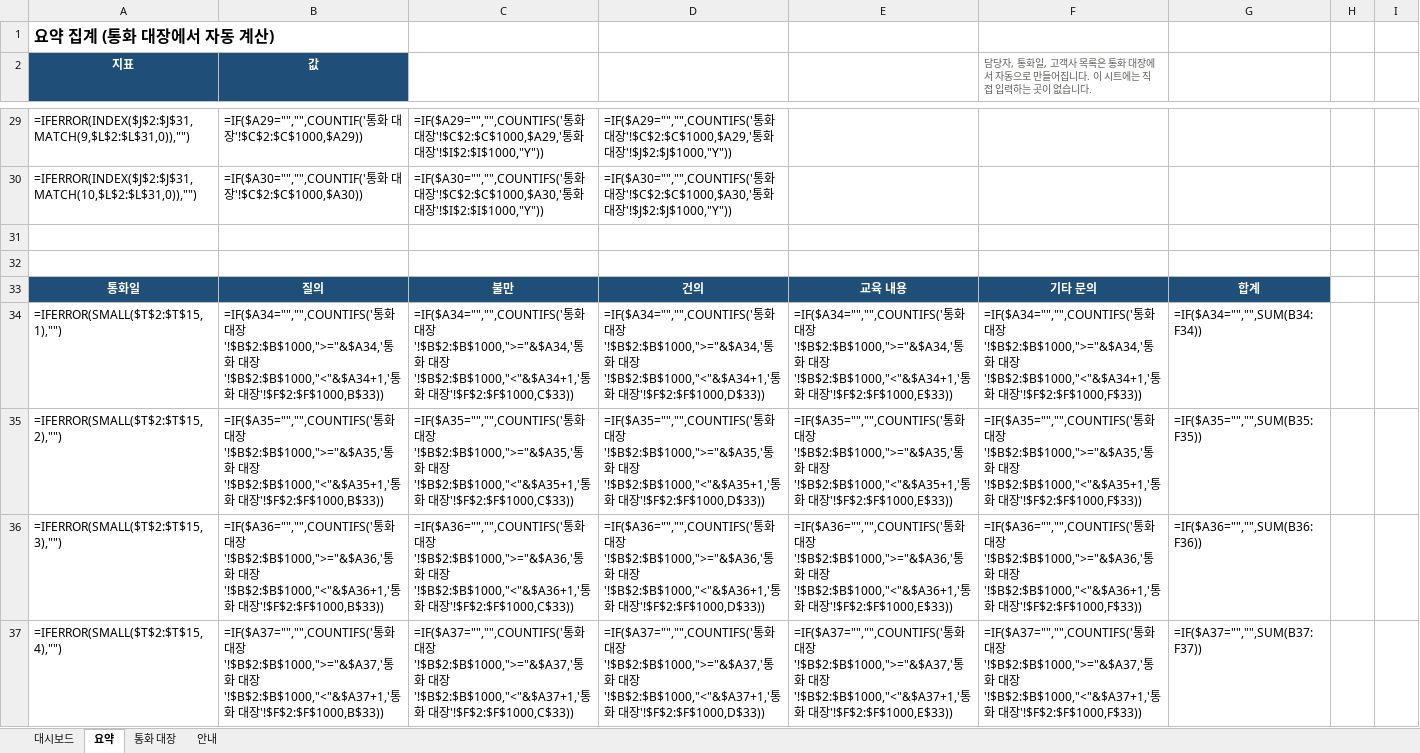
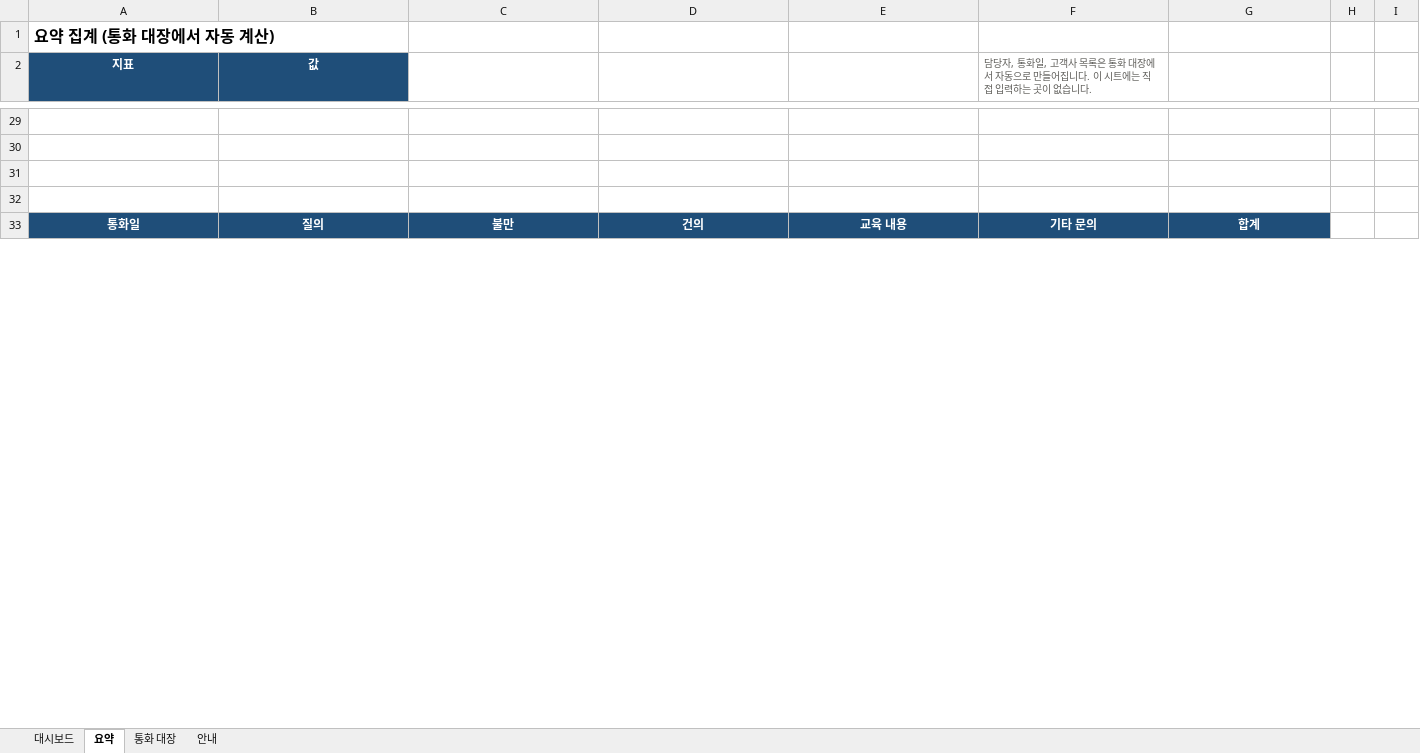
Before and after one commit to Jbs1214/AI_RPA_CALL_CENTER, an Excel workbook: rpa-report/templates/콜센터_엑셀_템플릿_v3.xlsx, sheet 요약, drawn as a sheet; only a part is shown, gaps mark what is left out; values as stored, in another font and other column widths than the file's, no borders; formulas without a stored value are shown as written; removed rows and columns are numbered as before the commit, all else as after; the diff covers the shown part only; the diff names each change by its address in the sheet, - before the commit and + after, or states it on an @@ line.

```diff
--- a/rpa-report/templates/콜센터_엑셀_템플릿_v3.xlsx (sheet 요약)
+++ b/rpa-report/templates/콜센터_엑셀_템플릿_v3.xlsx (sheet 요약)
-row 29: =IFERROR(INDEX($J$2:$J$31,MATCH(9,$L$2:$L$31,0)),"") | =IF($A29="","",COUNTIF('통화 대장'!$C$2:$C$1000,$A29)) | =IF($A29="","",COUNTIFS('통화 대장'!$C$2:$C$1000,$A29,'통화 대장'!$I$2:$I$1000,"Y")) | =IF($A29="","",COUNTIFS('통화 대장'!$C$2:$C$1000,$A29,'통화 대장'!$J$2:$J$1000,"Y"))
+row 29: (empty)
-row 30: =IFERROR(INDEX($J$2:$J$31,MATCH(10,$L$2:$L$31,0)),"") | =IF($A30="","",COUNTIF('통화 대장'!$C$2:$C$1000,$A30)) | =IF($A30="","",COUNTIFS('통화 대장'!$C$2:$C$1000,$A30,'통화 대장'!$I$2:$I$1000,"Y")) | =IF($A30="","",COUNTIFS('통화 대장'!$C$2:$C$1000,$A30,'통화 대장'!$J$2:$J$1000,"Y"))
+row 30: (empty)
-row 34: =IFERROR(SMALL($T$2:$T$15,1),"") | =IF($A34="","",COUNTIFS('통화 대장'!$B$2:$B$1000,">="&$A34,'통화 대장'!$B$2:$B$1000,"<"&$A34+1,'통화 대장'!$F$2:$F$1000,B$33)) | =IF($A34="","",COUNTIFS('통화 대장'!$B$2:$B$1000,">="&$A34,'통화 대장'!$B$2:$B$1000,"<"&$A34+1,'통화 대장'!$F$2:$F$1000,C$33)) | =IF($A34="","",COUNTIFS('통화 대장'!$B$2:$B$1000,">="&$A34,'통화 대장'!$B$2:$B$1000,"<"&$A34+1,'통화 대장'!$F$2:$F$1000,D$33)) | =IF($A34="","",COUNTIFS('통화 대장'!$B$2:$B$1000,">="&$A34,'통화 대장'!$B$2:$B$1000,"<"&$A34+1,'통화 대장'!$F$2:$F$1000,E$33)) | =IF($A34="","",COUNTIFS('통화 대장'!$B$2:$B$1000,">="&$A34,'통화 대장'!$B$2:$B$1000,"<"&$A34+1,'통화 대장'!$F$2:$F$1000,F$33)) | =IF($A34="","",SUM(B34:F34))
-row 35: =IFERROR(SMALL($T$2:$T$15,2),"") | =IF($A35="","",COUNTIFS('통화 대장'!$B$2:$B$1000,">="&$A35,'통화 대장'!$B$2:$B$1000,"<"&$A35+1,'통화 대장'!$F$2:$F$1000,B$33)) | =IF($A35="","",COUNTIFS('통화 대장'!$B$2:$B$1000,">="&$A35,'통화 대장'!$B$2:$B$1000,"<"&$A35+1,'통화 대장'!$F$2:$F$1000,C$33)) | =IF($A35="","",COUNTIFS('통화 대장'!$B$2:$B$1000,">="&$A35,'통화 대장'!$B$2:$B$1000,"<"&$A35+1,'통화 대장'!$F$2:$F$1000,D$33)) | =IF($A35="","",COUNTIFS('통화 대장'!$B$2:$B$1000,">="&$A35,'통화 대장'!$B$2:$B$1000,"<"&$A35+1,'통화 대장'!$F$2:$F$1000,E$33)) | =IF($A35="","",COUNTIFS('통화 대장'!$B$2:$B$1000,">="&$A35,'통화 대장'!$B$2:$B$1000,"<"&$A35+1,'통화 대장'!$F$2:$F$1000,F$33)) | =IF($A35="","",SUM(B35:F35))
-row 36: =IFERROR(SMALL($T$2:$T$15,3),"") | =IF($A36="","",COUNTIFS('통화 대장'!$B$2:$B$1000,">="&$A36,'통화 대장'!$B$2:$B$1000,"<"&$A36+1,'통화 대장'!$F$2:$F$1000,B$33)) | =IF($A36="","",COUNTIFS('통화 대장'!$B$2:$B$1000,">="&$A36,'통화 대장'!$B$2:$B$1000,"<"&$A36+1,'통화 대장'!$F$2:$F$1000,C$33)) | =IF($A36="","",COUNTIFS('통화 대장'!$B$2:$B$1000,">="&$A36,'통화 대장'!$B$2:$B$1000,"<"&$A36+1,'통화 대장'!$F$2:$F$1000,D$33)) | =IF($A36="","",COUNTIFS('통화 대장'!$B$2:$B$1000,">="&$A36,'통화 대장'!$B$2:$B$1000,"<"&$A36+1,'통화 대장'!$F$2:$F$1000,E$33)) | =IF($A36="","",COUNTIFS('통화 대장'!$B$2:$B$1000,">="&$A36,'통화 대장'!$B$2:$B$1000,"<"&$A36+1,'통화 대장'!$F$2:$F$1000,F$33)) | =IF($A36="","",SUM(B36:F36))
-row 37: =IFERROR(SMALL($T$2:$T$15,4),"") | =IF($A37="","",COUNTIFS('통화 대장'!$B$2:$B$1000,">="&$A37,'통화 대장'!$B$2:$B$1000,"<"&$A37+1,'통화 대장'!$F$2:$F$1000,B$33)) | =IF($A37="","",COUNTIFS('통화 대장'!$B$2:$B$1000,">="&$A37,'통화 대장'!$B$2:$B$1000,"<"&$A37+1,'통화 대장'!$F$2:$F$1000,C$33)) | =IF($A37="","",COUNTIFS('통화 대장'!$B$2:$B$1000,">="&$A37,'통화 대장'!$B$2:$B$1000,"<"&$A37+1,'통화 대장'!$F$2:$F$1000,D$33)) | =IF($A37="","",COUNTIFS('통화 대장'!$B$2:$B$1000,">="&$A37,'통화 대장'!$B$2:$B$1000,"<"&$A37+1,'통화 대장'!$F$2:$F$1000,E$33)) | =IF($A37="","",COUNTIFS('통화 대장'!$B$2:$B$1000,">="&$A37,'통화 대장'!$B$2:$B$1000,"<"&$A37+1,'통화 대장'!$F$2:$F$1000,F$33)) | =IF($A37="","",SUM(B37:F37))
```
Also changed, not shown: 11 added rows, 53 removed rows, 64 edited cells and cell formats elsewhere in this sheet, sheet 대시보드, sheet 안내, formulas that keep their value, hidden cells, charts or pictures, 2 other files.
